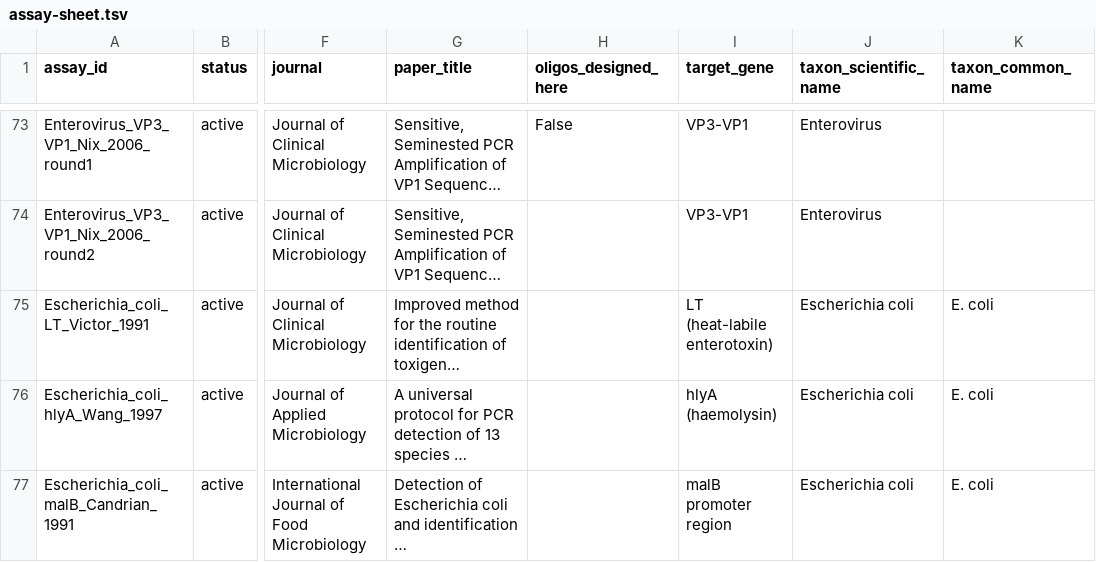
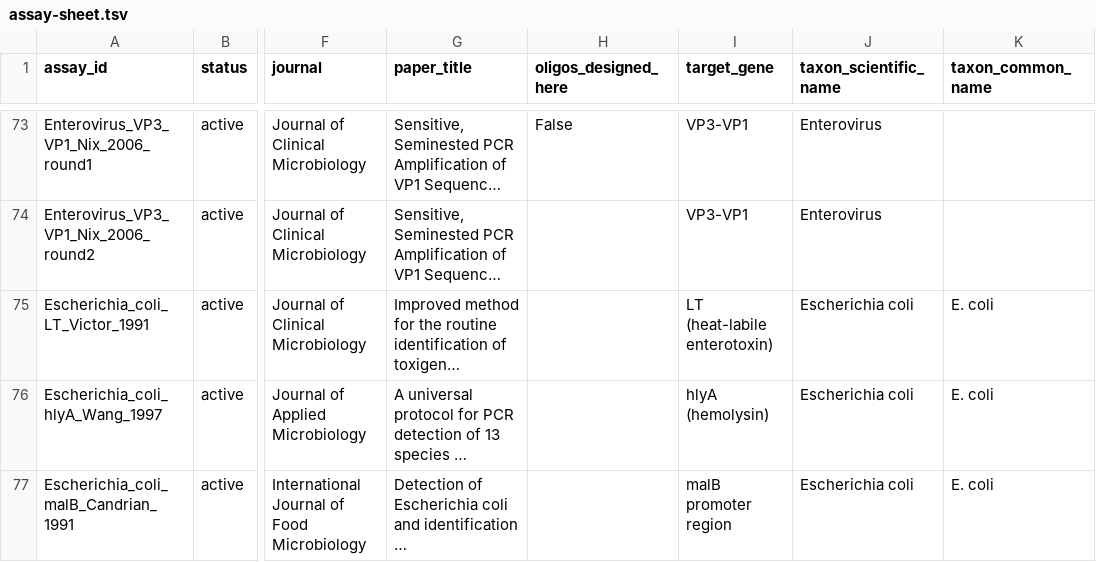
Before and after one commit to batyanight/assaywatch, a TSV file: docs/assay-sheet.tsv, drawn as a sheet; only a part is shown, gaps mark what is left out; long unchanged cells end in …; the diff covers the shown part only; the diff names each change by its address in the sheet, - before the commit and + after, or states it on an @@ line.

```diff
--- a/docs/assay-sheet.tsv
+++ b/docs/assay-sheet.tsv
-I76 (target_gene): hlyA (haemolysin)
+I76 (target_gene): hlyA (hemolysin)
```
Also changed, not shown: 10 edited cells elsewhere in this file, 28 other files.
